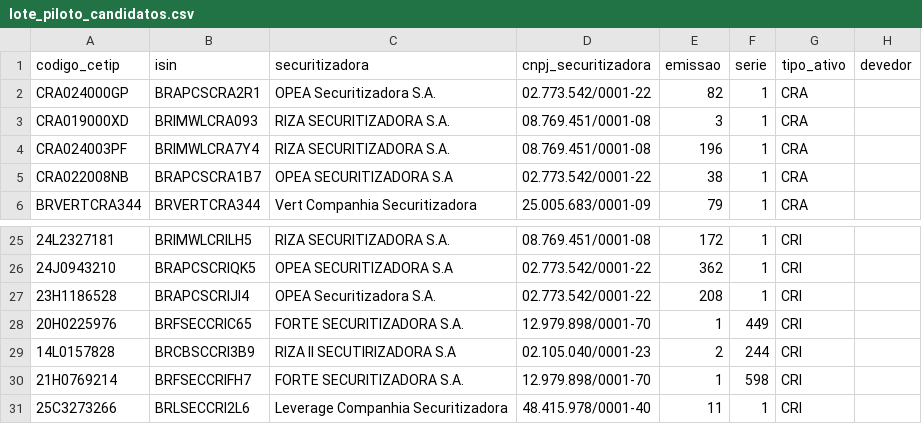
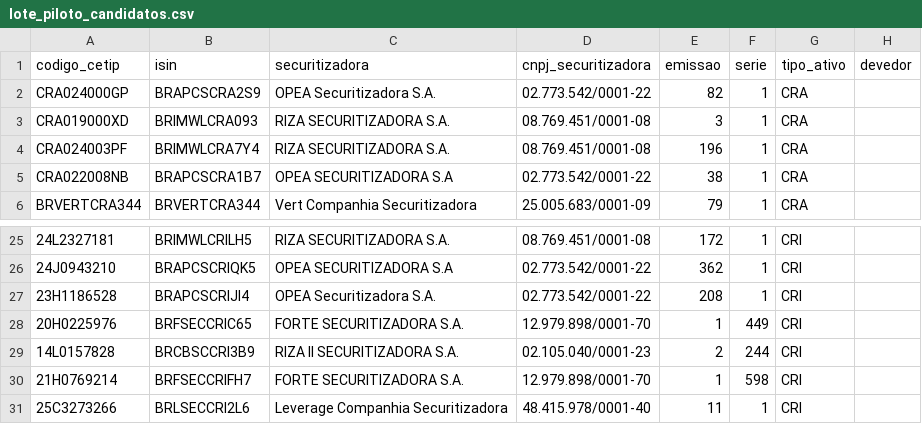
Before and after one commit to eduardotonzano/pense_al-m, a CSV file: Enrico/cri_cra_platform/config/lote_piloto_candidatos.csv, drawn as a sheet; only a part is shown, gaps mark what is left out; the diff names each change by its address in the sheet, - before the commit and + after, or states it on an @@ line.

```diff
--- a/Enrico/cri_cra_platform/config/lote_piloto_candidatos.csv
+++ b/Enrico/cri_cra_platform/config/lote_piloto_candidatos.csv
-B2 (isin): BRAPCSCRA2R1
+B2 (isin): BRAPCSCRA2S9
-C29 (securitizadora): RIZA II SECUTIRIZADORA S.A
+C29 (securitizadora): RIZA II SECURITIZADORA S.A.
```
Also changed, not shown: 5 other files.
